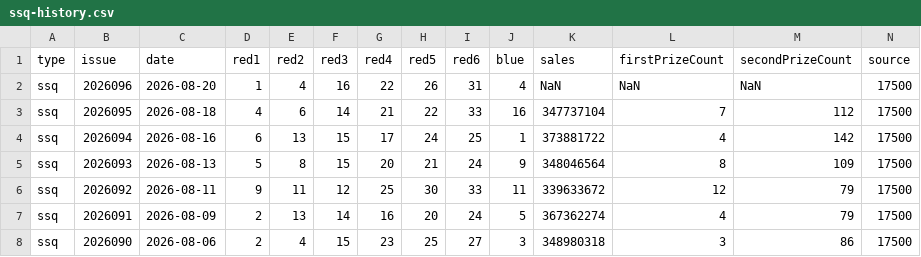
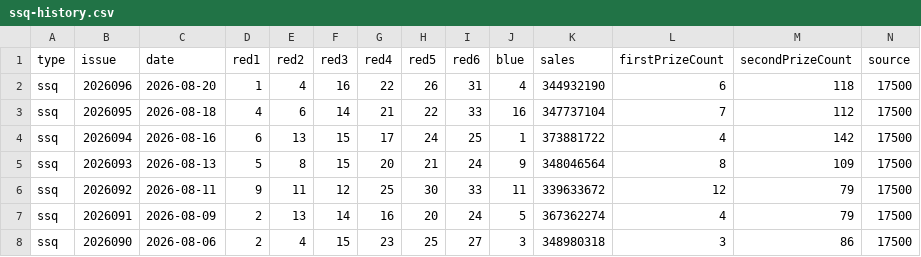
Before and after one commit to sfqin/lottery_ticket, a CSV file: data/ssq-history.csv, drawn as a sheet; only a part is shown.

```diff
--- a/data/ssq-history.csv
+++ b/data/ssq-history.csv
@@ -1,3 +1,3 @@
 type,issue,date,red1,red2,red3,red4,red5,red6,blue,sales,firstPrizeCount,secondPrizeCount,source
-ssq,2026096,2026-08-20,1,4,16,22,26,31,4,NaN,NaN,NaN,17500
+ssq,2026096,2026-08-20,1,4,16,22,26,31,4,344932190,6,118,17500
 ssq,2026095,2026-08-18,4,6,14,21,22,33,16,347737104,7,112,17500
```
